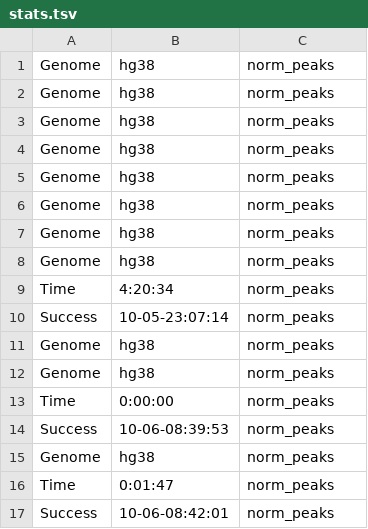
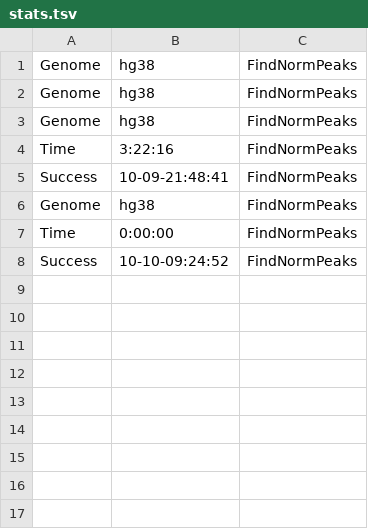
Before and after one commit to ChangLab/ATACPrimerTool, a TSV file: test_out/NormPeaks/stats.tsv, drawn as a sheet.

Commit message:
Update README and FindNormPeaks test output

```diff
--- a/test_out/NormPeaks/stats.tsv
+++ b/test_out/NormPeaks/stats.tsv
@@ -1,17 +1,8 @@
-Genome	hg38	norm_peaks
-Genome	hg38	norm_peaks
-Genome	hg38	norm_peaks
-Genome	hg38	norm_peaks
-Genome	hg38	norm_peaks
-Genome	hg38	norm_peaks
-Genome	hg38	norm_peaks
-Genome	hg38	norm_peaks
-Time	4:20:34	norm_peaks
-Success	10-05-23:07:14	norm_peaks
-Genome	hg38	norm_peaks
-Genome	hg38	norm_peaks
-Time	0:00:00	norm_peaks
-Success	10-06-08:39:53	norm_peaks
-Genome	hg38	norm_peaks
-Time	0:01:47	norm_peaks
-Success	10-06-08:42:01	norm_peaks
+Genome	hg38	FindNormPeaks
+Genome	hg38	FindNormPeaks
+Genome	hg38	FindNormPeaks
+Time	3:22:16	FindNormPeaks
+Success	10-09-21:48:41	FindNormPeaks
+Genome	hg38	FindNormPeaks
+Time	0:00:00	FindNormPeaks
+Success	10-10-09:24:52	FindNormPeaks
```
Also changed, not shown: 12 other files.
